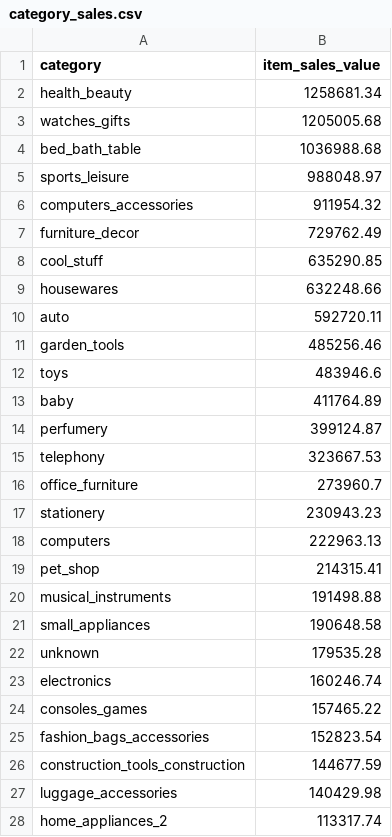
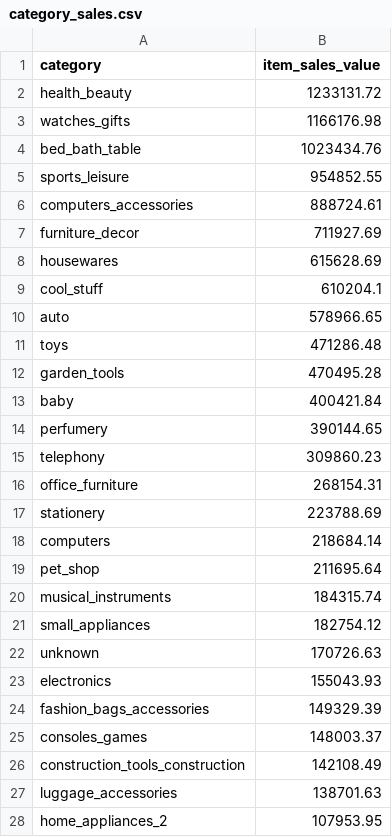
Before and after one commit to priya-39/sales-dashboard-olist, a CSV file: data/processed/category_sales.csv, drawn as a sheet; only a part is shown; the diff covers the shown part only.

```diff
--- a/data/processed/category_sales.csv
+++ b/data/processed/category_sales.csv
@@ -1,28 +1,28 @@
 category,item_sales_value
-health_beauty,1258681.34
-watches_gifts,1205005.68
-bed_bath_table,1036988.68
-sports_leisure,988048.97
-computers_accessories,911954.32
-furniture_decor,729762.49
-cool_stuff,635290.85
-housewares,632248.66
-auto,592720.11
-garden_tools,485256.46
-toys,483946.6
-baby,411764.89
-perfumery,399124.87
-telephony,323667.53
-office_furniture,273960.7
-stationery,230943.23
-computers,222963.13
-pet_shop,214315.41
-musical_instruments,191498.88
-small_appliances,190648.58
-unknown,179535.28
-electronics,160246.74
-consoles_games,157465.22
-fashion_bags_accessories,152823.54
-construction_tools_construction,144677.59
-luggage_accessories,140429.98
-home_appliances_2,113317.74
+health_beauty,1233131.72
+watches_gifts,1166176.98
+bed_bath_table,1023434.76
+sports_leisure,954852.55
+computers_accessories,888724.61
+furniture_decor,711927.69
+housewares,615628.69
+cool_stuff,610204.1
+auto,578966.65
+toys,471286.48
+garden_tools,470495.28
+baby,400421.84
+perfumery,390144.65
+telephony,309860.23
+office_furniture,268154.31
+stationery,223788.69
+computers,218684.14
+pet_shop,211695.64
+musical_instruments,184315.74
+small_appliances,182754.12
+unknown,170726.63
+electronics,155043.93
+fashion_bags_accessories,149329.39
+consoles_games,148003.37
+construction_tools_construction,142108.49
+luggage_accessories,138701.63
+home_appliances_2,107953.95
```
Also changed, not shown: 3 added rows, 3 removed rows and 35 edited cells elsewhere in this file, 4 other files.
